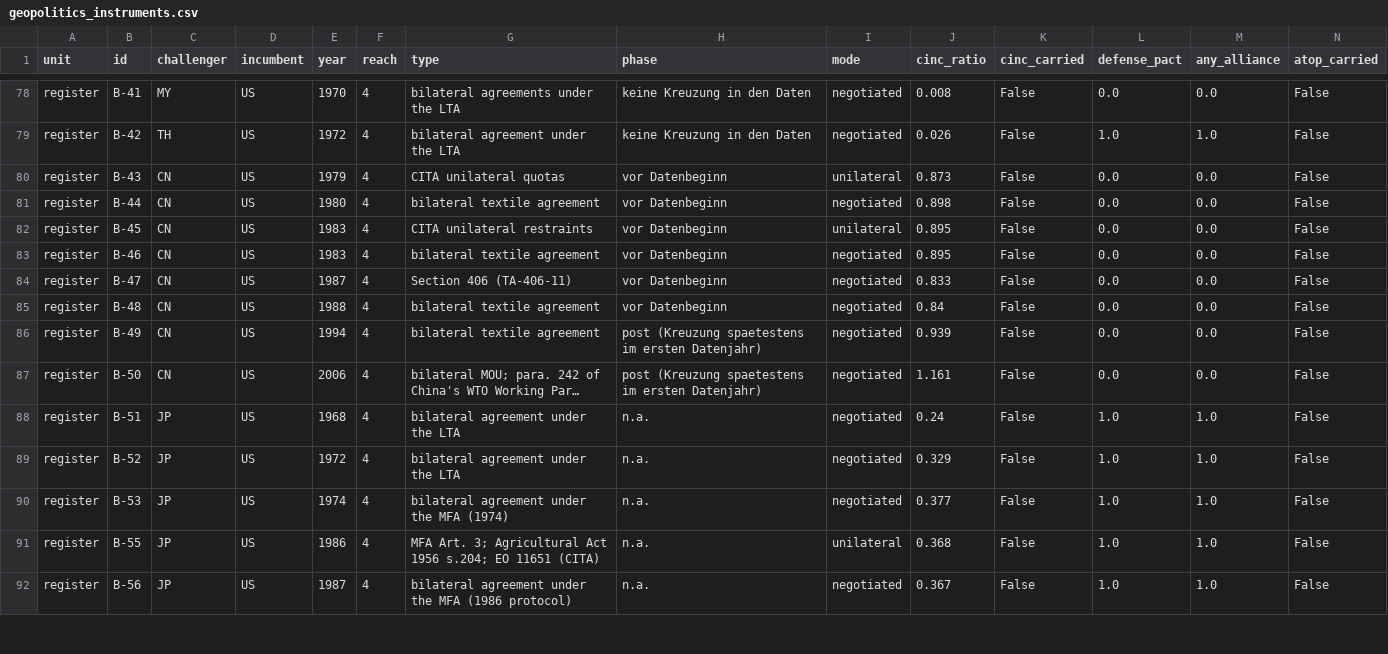
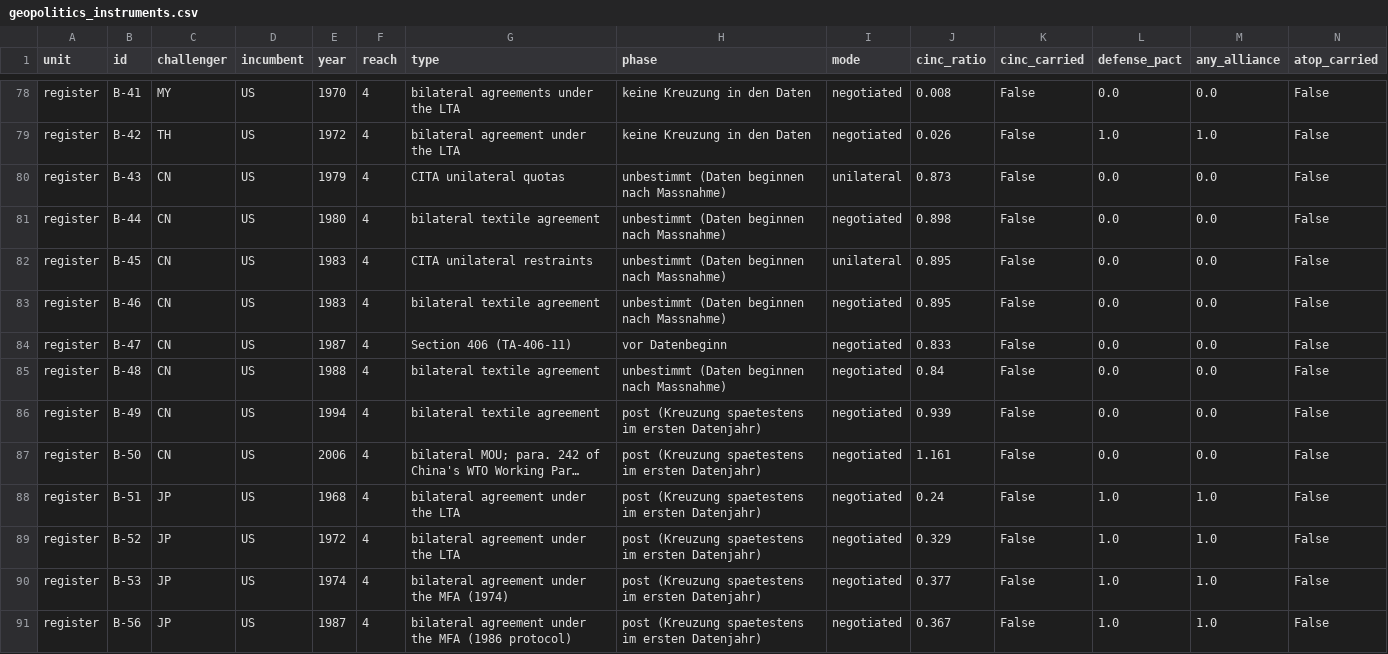
Before and after one commit to wfhungerland/AMNESIA, a CSV file: data/geopolitics_instruments.csv, drawn as a sheet; only a part is shown, gaps mark what is left out; long unchanged cells end in …; removed rows and columns are numbered as before the commit, all else as after; rows hold the shown columns only; the diff covers the shown part only; the diff names each change by its address in the sheet, - before the commit and + after, or states it on an @@ line.

```diff
--- a/data/geopolitics_instruments.csv
+++ b/data/geopolitics_instruments.csv
-H80:H83 (phase): vor Datenbeginn
+H80:H83 (phase): unbestimmt (Daten beginnen nach Massnahme)
-H85 (phase): vor Datenbeginn
+H85 (phase): unbestimmt (Daten beginnen nach Massnahme)
-H88:H90 (phase): n.a.
+H88:H90 (phase): post (Kreuzung spaetestens im ersten Datenjahr)
-row 91: register | B-55 | JP | US | 1986 | 4 | MFA Art. 3; Agricultural Act 1956 s.204; EO 11651 (CITA) | n.a. | unilateral | 0.368 | False | 1.0 | 1.0 | False
-H91 (phase): n.a.
+H91 (phase): post (Kreuzung spaetestens im ersten Datenjahr)
```
Also changed, not shown: 1 removed row and 11 edited cells elsewhere in this file, data/broad_register.csv, data/broad_register_tested.csv, 15 other files.
